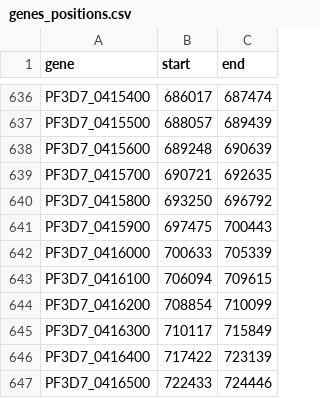
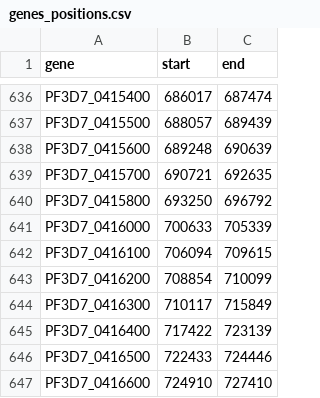
Before and after one commit to noemathieux/SWGACNV, a CSV file: inst/extdata/genes_positions.csv, drawn as a sheet; only a part is shown, gaps mark what is left out; the shorter side is filled out with more unchanged rows.

Commit message:
élaguage de gene (VAR ...)

```diff
--- a/inst/extdata/genes_positions.csv
+++ b/inst/extdata/genes_positions.csv
@@ -640,3 +640,2 @@ PF3D7_0415700,690721,692635
 PF3D7_0415800,693250,696792
-PF3D7_0415900,697475,700443
 PF3D7_0416000,700633,705339
```
Also changed, not shown: 1 other file.
